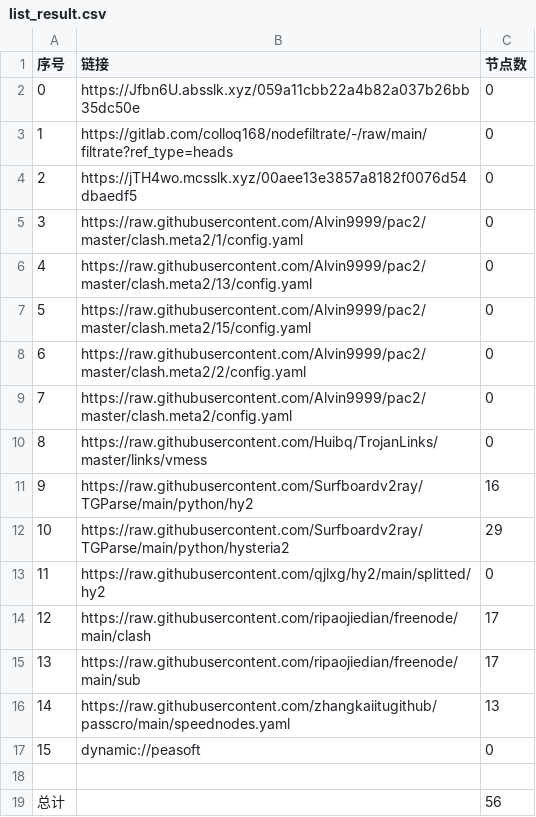
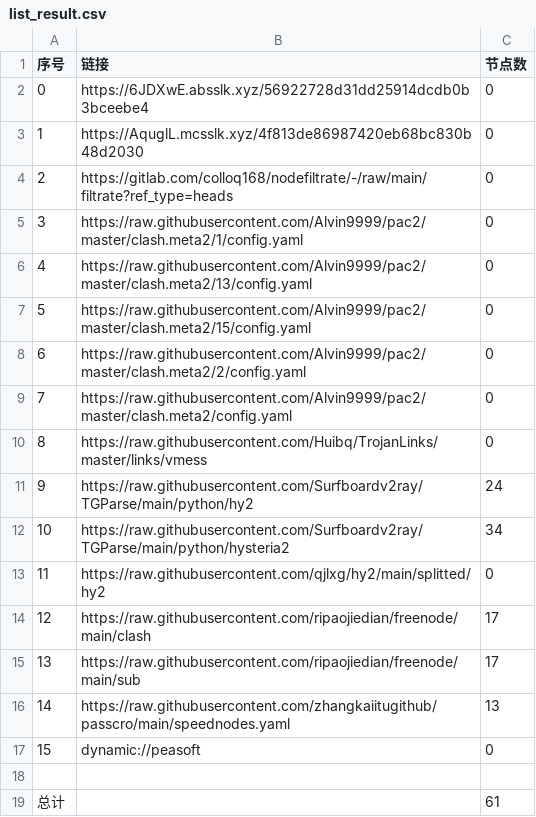
Before and after one commit to xiao99qiao/NoMoreWalls, a CSV file: list_result.csv, drawn as a sheet.

```diff
--- a/list_result.csv
+++ b/list_result.csv
@@ -1,5 +1,5 @@
 序号,链接,节点数
-0,https://Jfbn6U.absslk.xyz/059a11cbb22a4b82a037b26bb35dc50e,0
-1,https://gitlab.com/colloq168/nodefiltrate/-/raw/main/filtrate?ref_type=heads,0
-2,https://jTH4wo.mcsslk.xyz/00aee13e3857a8182f0076d54dbaedf5,0
+0,https://6JDXwE.absslk.xyz/56922728d31dd25914dcdb0b3bceebe4,0
+1,https://AquglL.mcsslk.xyz/4f813de86987420eb68bc830b48d2030,0
+2,https://gitlab.com/colloq168/nodefiltrate/-/raw/main/filtrate?ref_type=heads,0
 3,https://raw.githubusercontent.com/Alvin9999/pac2/master/clash.meta2/1/config.yaml,0
@@ -10,4 +10,4 @@
 8,https://raw.githubusercontent.com/Huibq/TrojanLinks/master/links/vmess,0
-9,https://raw.githubusercontent.com/Surfboardv2ray/TGParse/main/python/hy2,16
-10,https://raw.githubusercontent.com/Surfboardv2ray/TGParse/main/python/hysteria2,29
+9,https://raw.githubusercontent.com/Surfboardv2ray/TGParse/main/python/hy2,24
+10,https://raw.githubusercontent.com/Surfboardv2ray/TGParse/main/python/hysteria2,34
 11,https://raw.githubusercontent.com/qjlxg/hy2/main/splitted/hy2,0
@@ -18,2 +18,2 @@
 
-总计,,56
+总计,,61
```
Also changed, not shown: 6 other files.
